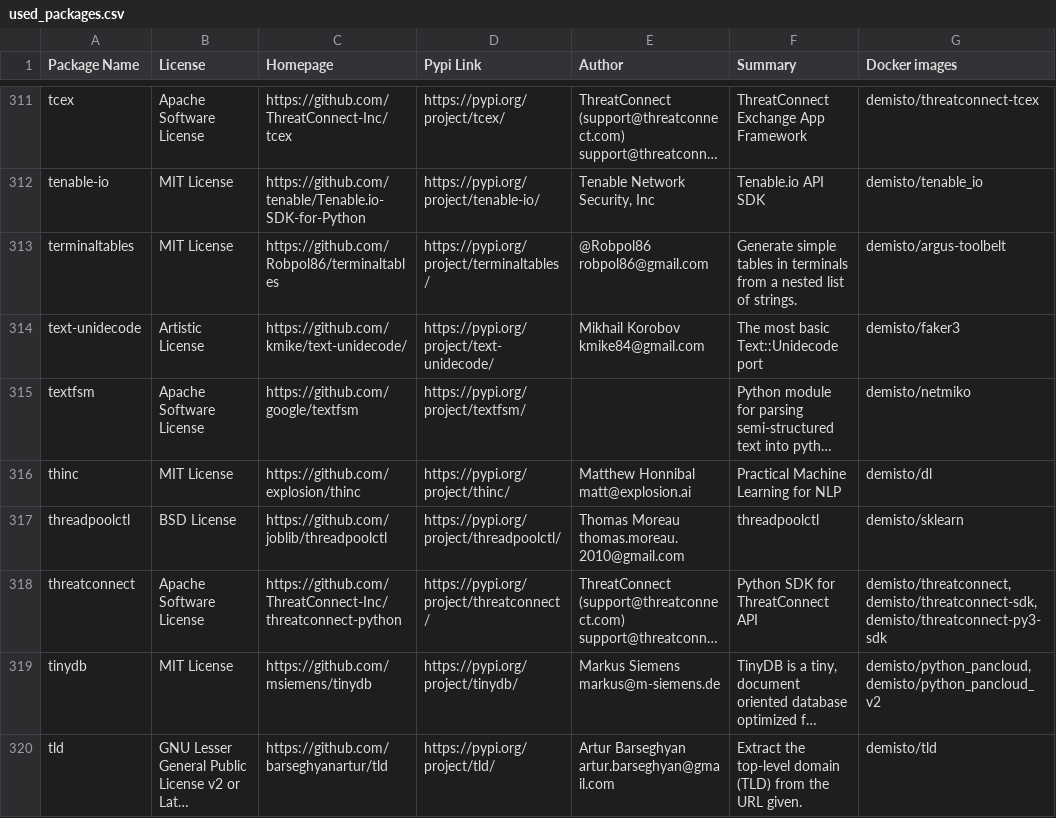
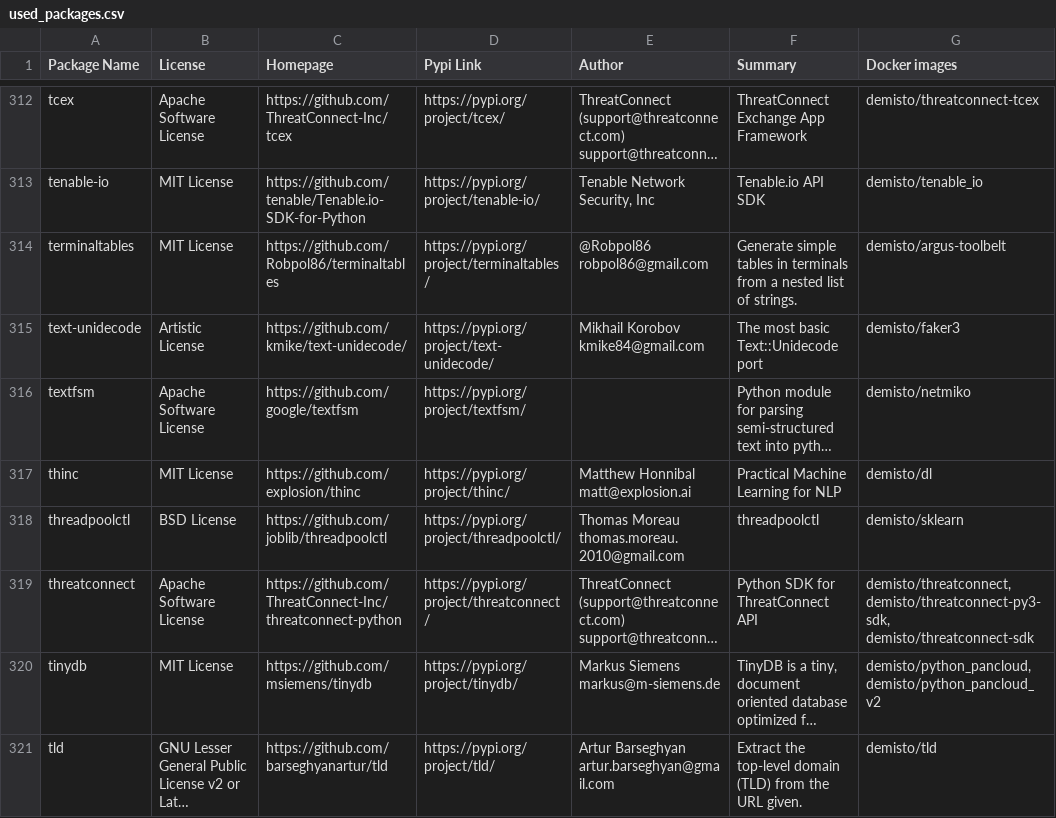
Before and after one commit to wstinkens/dockerfiles, a CSV file: used_packages.csv, drawn as a sheet; only a part is shown, gaps mark what is left out; long unchanged cells end in …; addresses are those after the commit; the diff covers the shown part only; the diff names each change by its address in the sheet, - before the commit and + after, or states it on an @@ line.

Commit message:
Thu Oct  1 01:05:48 UTC 2020: automatic docker repository update

```diff
--- a/used_packages.csv
+++ b/used_packages.csv
-G319 (Docker images): demisto/threatconnect, demisto/threatconnect-sdk, demisto/threatconnect-py3-sdk
+G319 (Docker images): demisto/threatconnect, demisto/threatconnect-py3-sdk, demisto/threatconnect-sdk
```
Also changed, not shown: 1 added row, 1 moved row and 44 edited cells elsewhere in this file, 17 other files.
